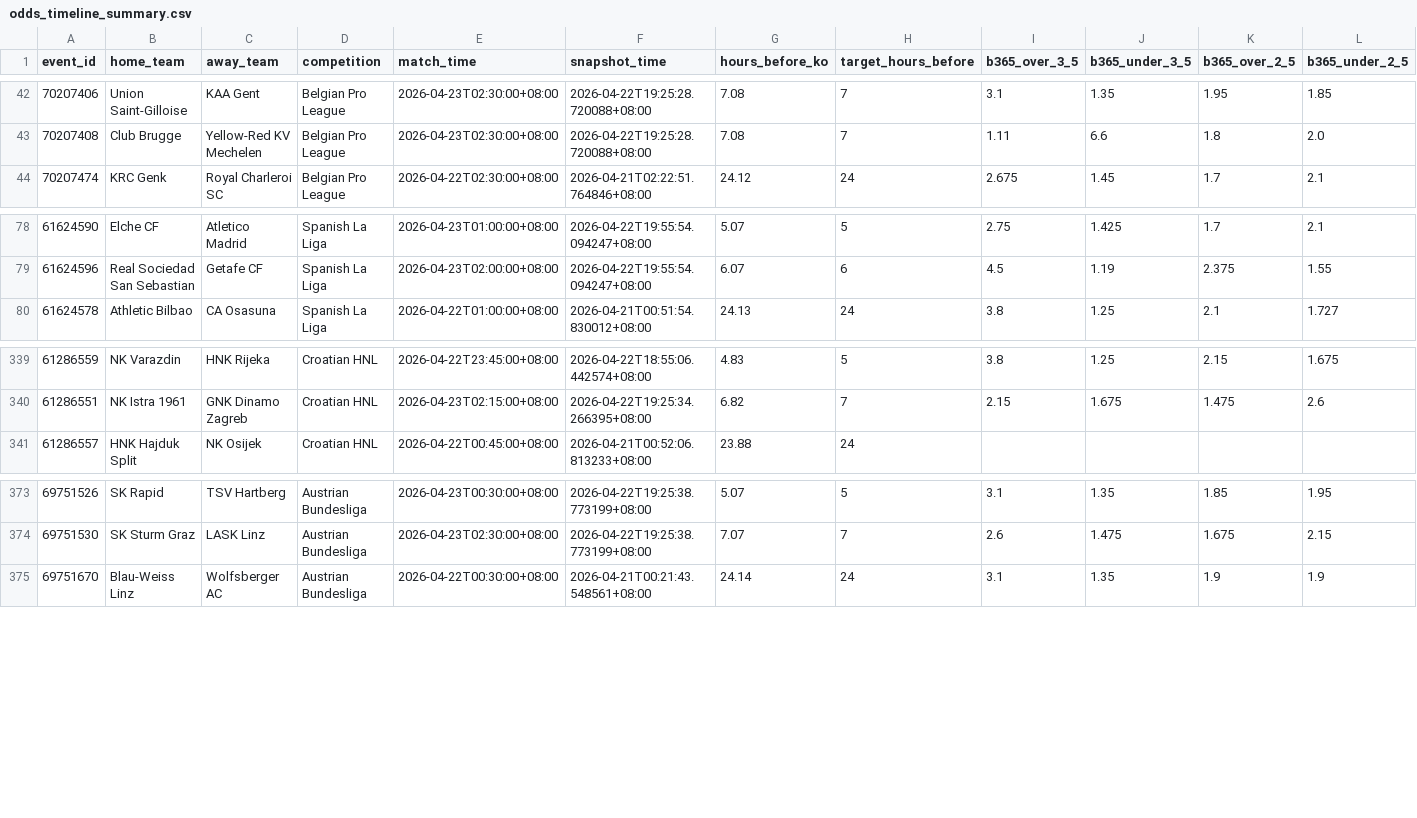
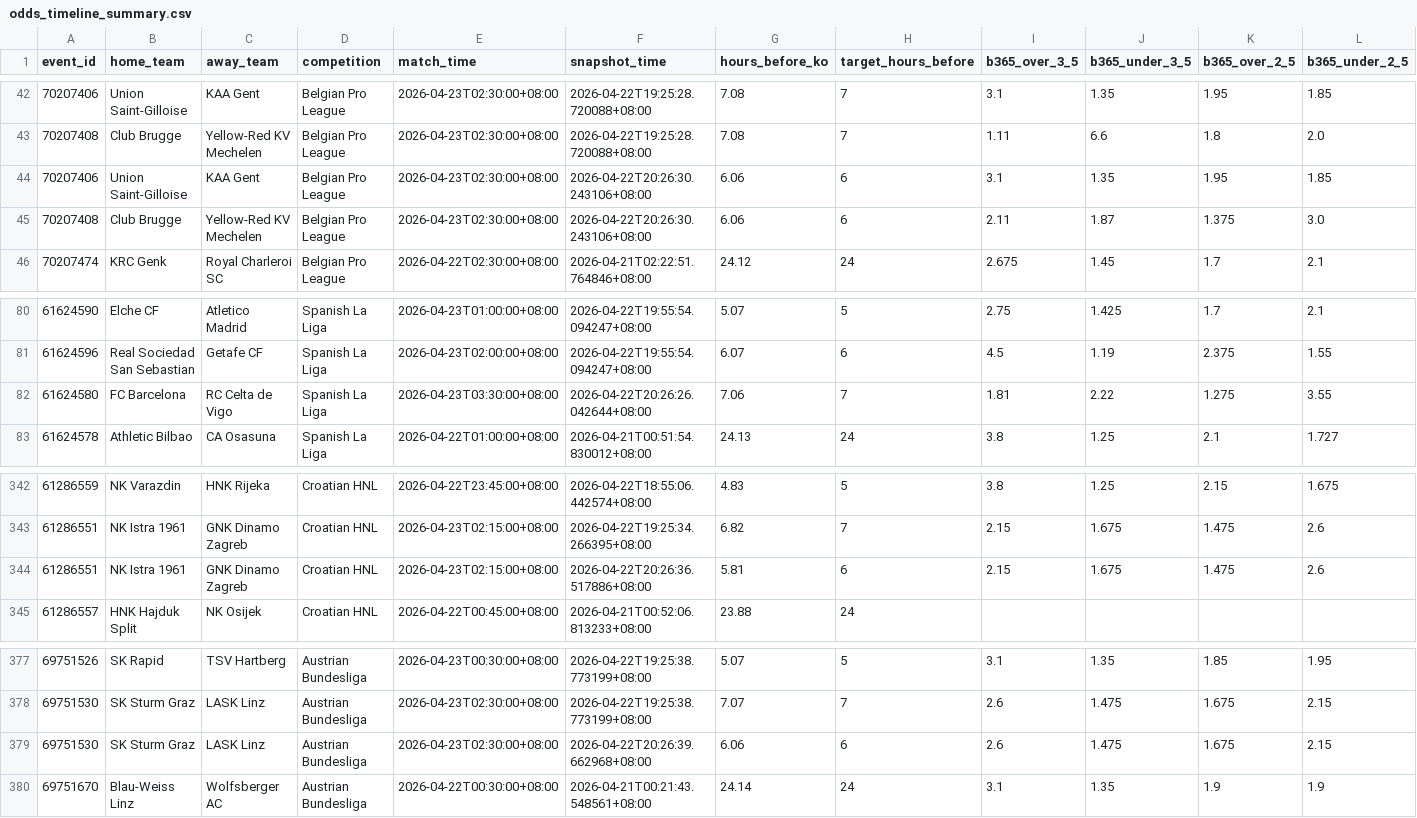
Before and after one commit to jzura/BookieGrabber, a CSV file: dashboard_data/odds_timeline_summary.csv, drawn as a sheet; only a part is shown, gaps mark what is left out; rows hold the shown columns only; the diff names each change by its address in the sheet, - before the commit and + after, or states it on an @@ line.

Commit message:
Dashboard data update 2026-04-22 20:35

```diff
--- a/dashboard_data/odds_timeline_summary.csv
+++ b/dashboard_data/odds_timeline_summary.csv
+row 44: 70207406 | Union Saint-Gilloise | KAA Gent | Belgian Pro League | 2026-04-23T02:30:00+08:00 | 2026-04-22T20:26:30.243106+08:00 | 6.06 | 6 | 3.1 | 1.35 | 1.95 | 1.85
+row 45: 70207408 | Club Brugge | Yellow-Red KV Mechelen | Belgian Pro League | 2026-04-23T02:30:00+08:00 | 2026-04-22T20:26:30.243106+08:00 | 6.06 | 6 | 2.11 | 1.87 | 1.375 | 3.0
+row 82: 61624580 | FC Barcelona | RC Celta de Vigo | Spanish La Liga | 2026-04-23T03:30:00+08:00 | 2026-04-22T20:26:26.042644+08:00 | 7.06 | 7 | 1.81 | 2.22 | 1.275 | 3.55
+row 344: 61286551 | NK Istra 1961 | GNK Dinamo Zagreb | Croatian HNL | 2026-04-23T02:15:00+08:00 | 2026-04-22T20:26:36.517886+08:00 | 5.81 | 6 | 2.15 | 1.675 | 1.475 | 2.6
+row 379: 69751530 | SK Sturm Graz | LASK Linz | Austrian Bundesliga | 2026-04-23T02:30:00+08:00 | 2026-04-22T20:26:39.662968+08:00 | 6.06 | 6 | 2.6 | 1.475 | 1.675 | 2.15
```
Also changed, not shown: 3 other files.
